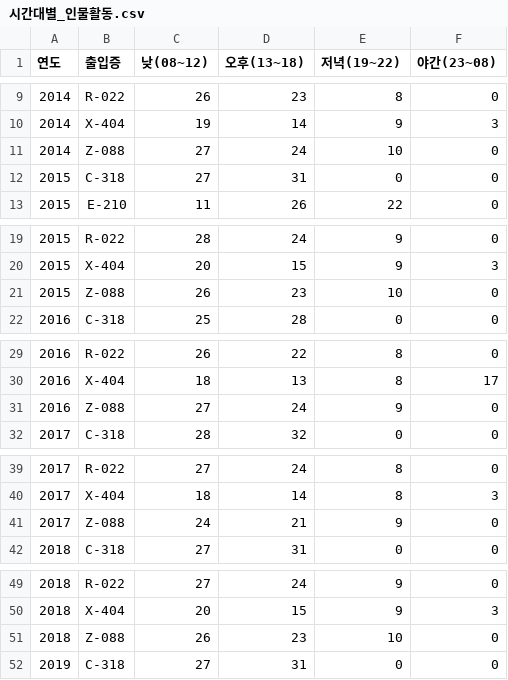
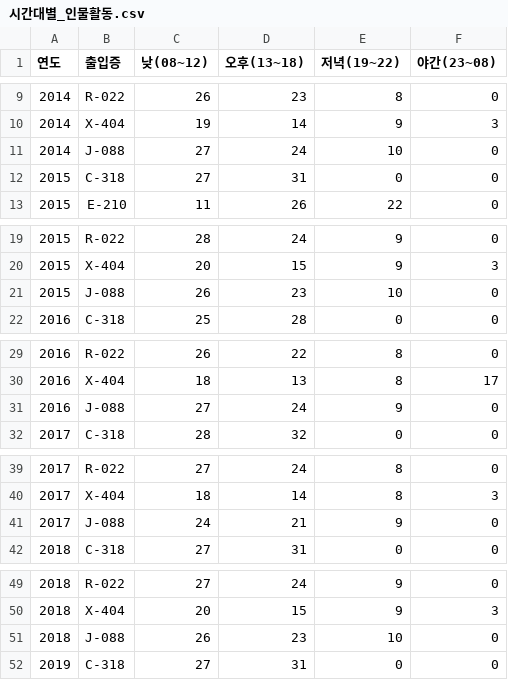
Before and after one commit to dojeonrobot/break_out, a CSV file: docs/chapter04-kit/data/시간대별_인물활동.csv, drawn as a sheet; only a part is shown, gaps mark what is left out; the diff covers the shown part only.

Commit message:
chapter04: 제로 출입증 코드 Z-088 -> J-088 통일 (CSV/앱 데이터/이미지 파일명)

```diff
--- a/docs/chapter04-kit/data/시간대별_인물활동.csv
+++ b/docs/chapter04-kit/data/시간대별_인물활동.csv
@@ -10,3 +10,3 @@
 2014,X-404,19,14,9,3
-2014,Z-088,27,24,10,0
+2014,J-088,27,24,10,0
 2015,C-318,27,31,0,0
@@ -20,3 +20,3 @@
 2015,X-404,20,15,9,3
-2015,Z-088,26,23,10,0
+2015,J-088,26,23,10,0
 2016,C-318,25,28,0,0
@@ -30,3 +30,3 @@
 2016,X-404,18,13,8,17
-2016,Z-088,27,24,9,0
+2016,J-088,27,24,9,0
 2017,C-318,28,32,0,0
@@ -40,3 +40,3 @@
 2017,X-404,18,14,8,3
-2017,Z-088,24,21,9,0
+2017,J-088,24,21,9,0
 2018,C-318,27,31,0,0
@@ -50,3 +50,3 @@
 2018,X-404,20,15,9,3
-2018,Z-088,26,23,10,0
+2018,J-088,26,23,10,0
 2019,C-318,27,31,0,0
```
Also changed, not shown: 7 edited cells elsewhere in this file, docs/chapter04-kit/data/인물별_구역방문.csv, 2 other files.
